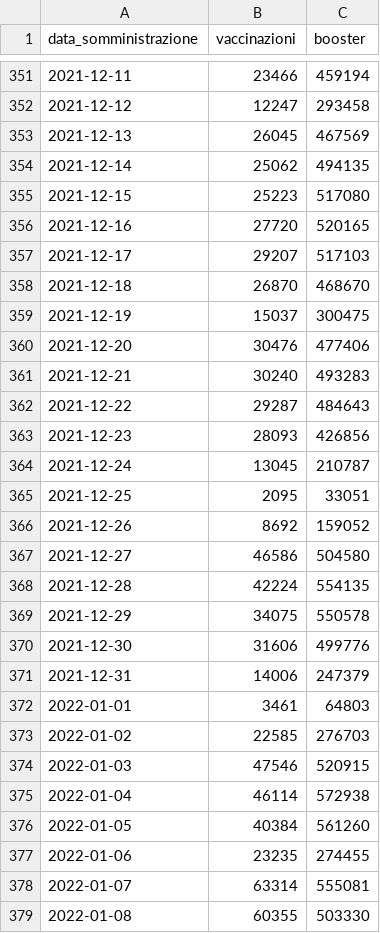
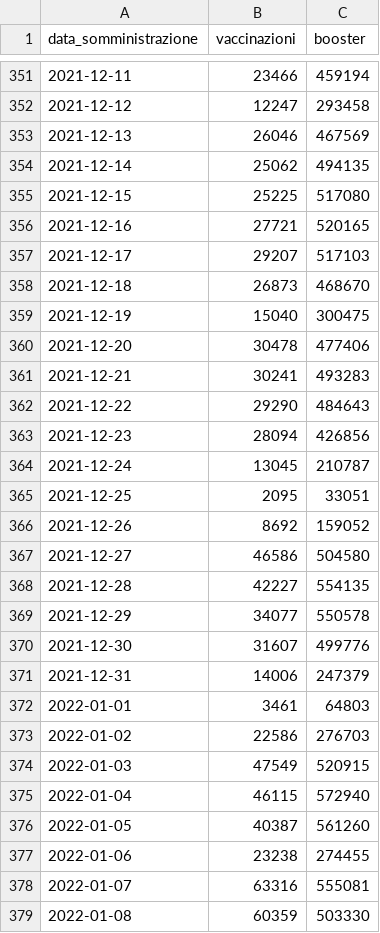
Before and after one commit to floatingpurr/ita-vax-analytics, a CSV file: data/00_ciclo_primario_e_booster/giorno/time.csv, drawn as a sheet; only a part is shown, gaps mark what is left out; the diff covers the shown part only.

```diff
--- a/data/00_ciclo_primario_e_booster/giorno/time.csv
+++ b/data/00_ciclo_primario_e_booster/giorno/time.csv
@@ -352,13 +352,13 @@ data_somministrazione,vaccinazioni,booster
 2021-12-12,12247,293458
-2021-12-13,26045,467569
+2021-12-13,26046,467569
 2021-12-14,25062,494135
-2021-12-15,25223,517080
-2021-12-16,27720,520165
+2021-12-15,25225,517080
+2021-12-16,27721,520165
 2021-12-17,29207,517103
-2021-12-18,26870,468670
-2021-12-19,15037,300475
-2021-12-20,30476,477406
-2021-12-21,30240,493283
-2021-12-22,29287,484643
-2021-12-23,28093,426856
+2021-12-18,26873,468670
+2021-12-19,15040,300475
+2021-12-20,30478,477406
+2021-12-21,30241,493283
+2021-12-22,29290,484643
+2021-12-23,28094,426856
 2021-12-24,13045,210787
@@ -367,13 +367,13 @@ data_somministrazione,vaccinazioni,booster
 2021-12-27,46586,504580
-2021-12-28,42224,554135
-2021-12-29,34075,550578
-2021-12-30,31606,499776
+2021-12-28,42227,554135
+2021-12-29,34077,550578
+2021-12-30,31607,499776
 2021-12-31,14006,247379
 2022-01-01,3461,64803
-2022-01-02,22585,276703
-2022-01-03,47546,520915
-2022-01-04,46114,572938
-2022-01-05,40384,561260
-2022-01-06,23235,274455
-2022-01-07,63314,555081
-2022-01-08,60355,503330
+2022-01-02,22586,276703
+2022-01-03,47549,520915
+2022-01-04,46115,572940
+2022-01-05,40387,561260
+2022-01-06,23238,274455
+2022-01-07,63316,555081
+2022-01-08,60359,503330
```
Also changed, not shown: 119 edited cells elsewhere in this file, data/00_ciclo_primario_e_booster/giorno/age.csv, data/00_ciclo_primario_e_booster/giorno/area.csv, 12 other files.
